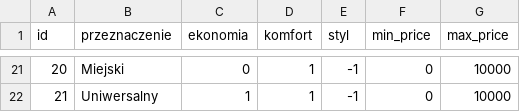
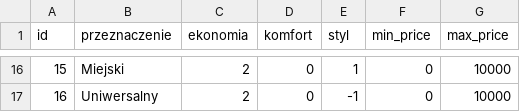
Before and after one commit to xSzymonKietlinskix/carRecommender, a CSV file: data/users.csv, drawn as a sheet; only a part is shown, gaps mark what is left out; addresses are those after the commit; the diff covers the shown part only; the diff names each change by its address in the sheet, - before the commit and + after, or states it on an @@ line.

```diff
--- a/data/users.csv
+++ b/data/users.csv
@@ column A (id) renumbered from row 3 down @@
-C16 (ekonomia): 0
+C16 (ekonomia): 2
-D16:D17 (komfort): 1
+D16:D17 (komfort): 0
-E16 (styl): -1
+E16 (styl): 1
-C17 (ekonomia): 1
+C17 (ekonomia): 2
```
Also changed, not shown: 8 added rows, 13 removed rows and 15 edited cells elsewhere in this file, 6 other files.
